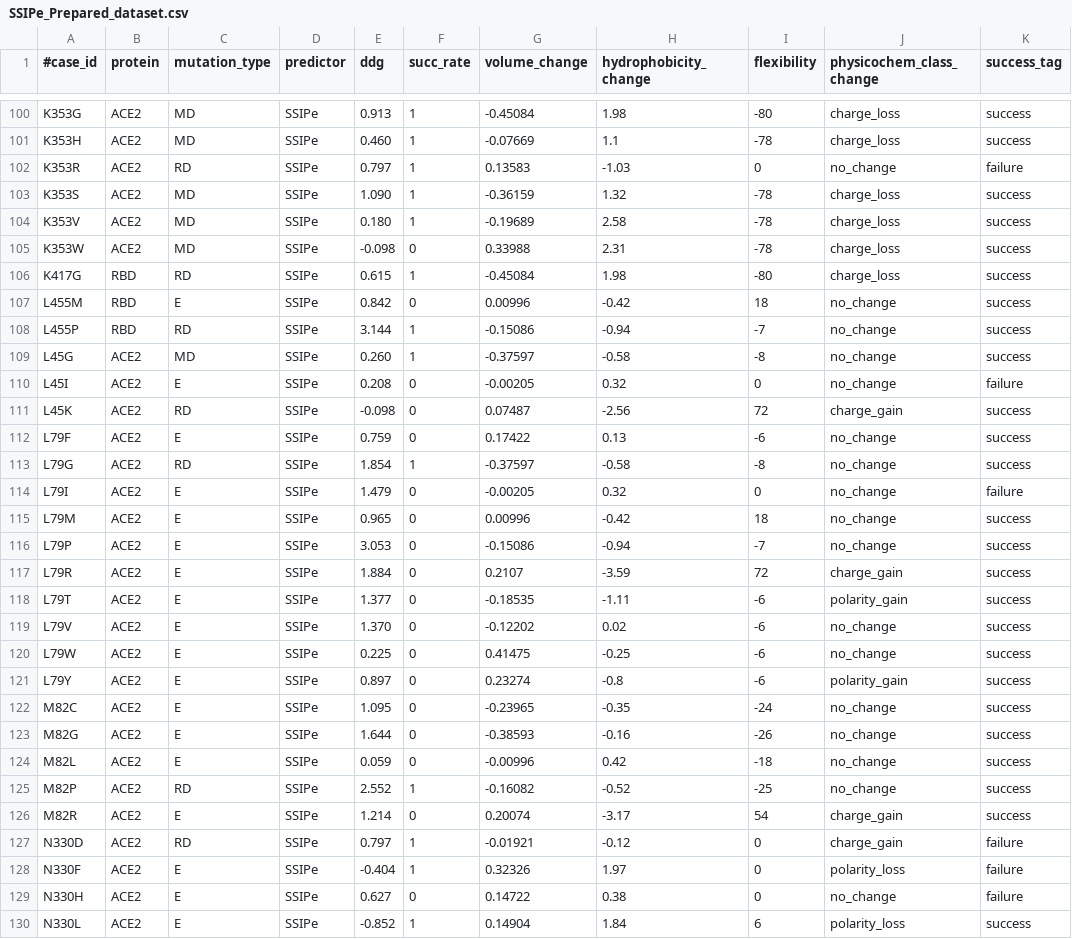
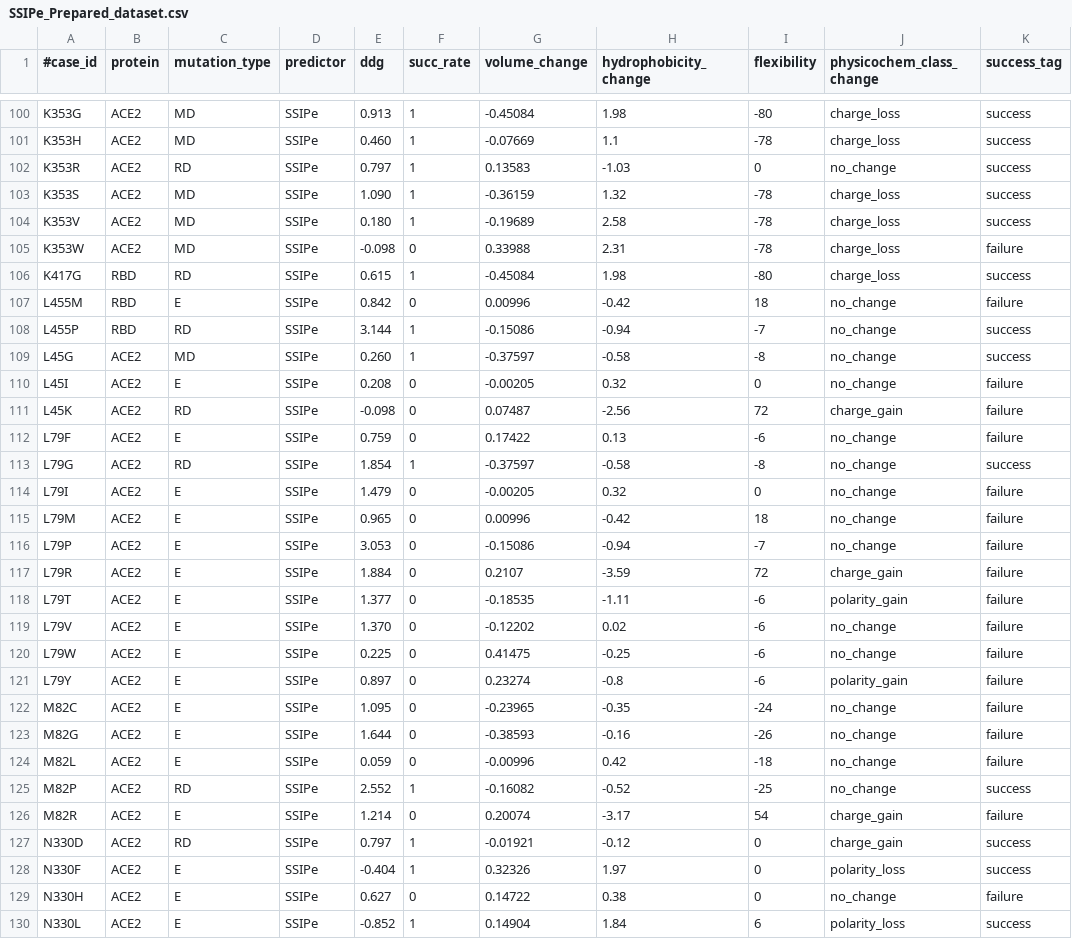
Before and after one commit to CSB-KaracaLab/RBD-ACE2-MutBench, a CSV file: Prepared_Data/SSIPe_Prepared_dataset.csv, drawn as a sheet; only a part is shown, gaps mark what is left out; the diff covers the shown part only.

Commit message:
success tag modified

```diff
--- a/Prepared_Data/SSIPe_Prepared_dataset.csv
+++ b/Prepared_Data/SSIPe_Prepared_dataset.csv
@@ -101,8 +101,8 @@ K353G,ACE2,MD,SSIPe,0.913,1,-0.45084,1.98,-80,charge_loss,success
 K353H,ACE2,MD,SSIPe,0.460,1,-0.07669,1.1,-78,charge_loss,success
-K353R,ACE2,RD,SSIPe,0.797,1,0.13583,-1.03,0,no_change,failure
+K353R,ACE2,RD,SSIPe,0.797,1,0.13583,-1.03,0,no_change,success
 K353S,ACE2,MD,SSIPe,1.090,1,-0.36159,1.32,-78,charge_loss,success
 K353V,ACE2,MD,SSIPe,0.180,1,-0.19689,2.58,-78,charge_loss,success
-K353W,ACE2,MD,SSIPe,-0.098,0,0.33988,2.31,-78,charge_loss,success
+K353W,ACE2,MD,SSIPe,-0.098,0,0.33988,2.31,-78,charge_loss,failure
 K417G,RBD,RD,SSIPe,0.615,1,-0.45084,1.98,-80,charge_loss,success
-L455M,RBD,E,SSIPe,0.842,0,0.00996,-0.42,18,no_change,success
+L455M,RBD,E,SSIPe,0.842,0,0.00996,-0.42,18,no_change,failure
 L455P,RBD,RD,SSIPe,3.144,1,-0.15086,-0.94,-7,no_change,success
@@ -110,20 +110,20 @@ L45G,ACE2,MD,SSIPe,0.260,1,-0.37597,-0.58,-8,no_change,success
 L45I,ACE2,E,SSIPe,0.208,0,-0.00205,0.32,0,no_change,failure
-L45K,ACE2,RD,SSIPe,-0.098,0,0.07487,-2.56,72,charge_gain,success
-L79F,ACE2,E,SSIPe,0.759,0,0.17422,0.13,-6,no_change,success
+L45K,ACE2,RD,SSIPe,-0.098,0,0.07487,-2.56,72,charge_gain,failure
+L79F,ACE2,E,SSIPe,0.759,0,0.17422,0.13,-6,no_change,failure
 L79G,ACE2,RD,SSIPe,1.854,1,-0.37597,-0.58,-8,no_change,success
 L79I,ACE2,E,SSIPe,1.479,0,-0.00205,0.32,0,no_change,failure
-L79M,ACE2,E,SSIPe,0.965,0,0.00996,-0.42,18,no_change,success
-L79P,ACE2,E,SSIPe,3.053,0,-0.15086,-0.94,-7,no_change,success
-L79R,ACE2,E,SSIPe,1.884,0,0.2107,-3.59,72,charge_gain,success
-L79T,ACE2,E,SSIPe,1.377,0,-0.18535,-1.11,-6,polarity_gain,success
-L79V,ACE2,E,SSIPe,1.370,0,-0.12202,0.02,-6,no_change,success
-L79W,ACE2,E,SSIPe,0.225,0,0.41475,-0.25,-6,no_change,success
-L79Y,ACE2,E,SSIPe,0.897,0,0.23274,-0.8,-6,polarity_gain,success
-M82C,ACE2,E,SSIPe,1.095,0,-0.23965,-0.35,-24,no_change,success
-M82G,ACE2,E,SSIPe,1.644,0,-0.38593,-0.16,-26,no_change,success
-M82L,ACE2,E,SSIPe,0.059,0,-0.00996,0.42,-18,no_change,success
+L79M,ACE2,E,SSIPe,0.965,0,0.00996,-0.42,18,no_change,failure
+L79P,ACE2,E,SSIPe,3.053,0,-0.15086,-0.94,-7,no_change,failure
+L79R,ACE2,E,SSIPe,1.884,0,0.2107,-3.59,72,charge_gain,failure
+L79T,ACE2,E,SSIPe,1.377,0,-0.18535,-1.11,-6,polarity_gain,failure
+L79V,ACE2,E,SSIPe,1.370,0,-0.12202,0.02,-6,no_change,failure
+L79W,ACE2,E,SSIPe,0.225,0,0.41475,-0.25,-6,no_change,failure
+L79Y,ACE2,E,SSIPe,0.897,0,0.23274,-0.8,-6,polarity_gain,failure
+M82C,ACE2,E,SSIPe,1.095,0,-0.23965,-0.35,-24,no_change,failure
+M82G,ACE2,E,SSIPe,1.644,0,-0.38593,-0.16,-26,no_change,failure
+M82L,ACE2,E,SSIPe,0.059,0,-0.00996,0.42,-18,no_change,failure
 M82P,ACE2,RD,SSIPe,2.552,1,-0.16082,-0.52,-25,no_change,success
-M82R,ACE2,E,SSIPe,1.214,0,0.20074,-3.17,54,charge_gain,success
-N330D,ACE2,RD,SSIPe,0.797,1,-0.01921,-0.12,0,charge_gain,failure
-N330F,ACE2,E,SSIPe,-0.404,1,0.32326,1.97,0,polarity_loss,failure
+M82R,ACE2,E,SSIPe,1.214,0,0.20074,-3.17,54,charge_gain,failure
+N330D,ACE2,RD,SSIPe,0.797,1,-0.01921,-0.12,0,charge_gain,success
+N330F,ACE2,E,SSIPe,-0.404,1,0.32326,1.97,0,polarity_loss,success
 N330H,ACE2,E,SSIPe,0.627,0,0.14722,0.38,0,no_change,failure
```
Also changed, not shown: 100 edited cells elsewhere in this file, 1 other file.
